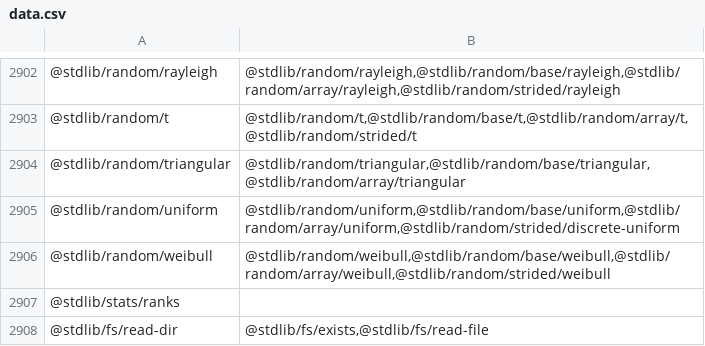
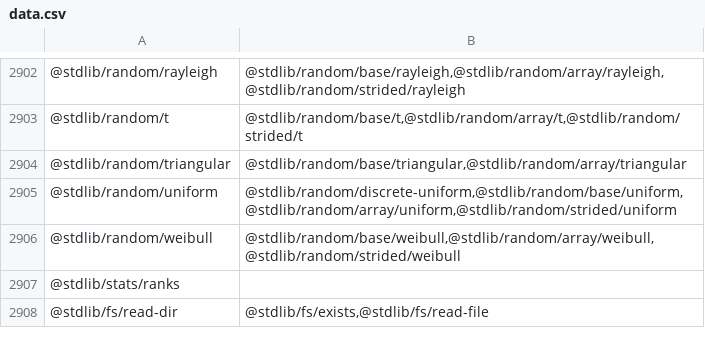
Before and after one commit to stdlib-js/namespace-pkg2related, a CSV file: data/data.csv, drawn as a sheet; only a part is shown, gaps mark what is left out; the diff covers the shown part only.

```diff
--- a/data/data.csv
+++ b/data/data.csv
@@ -2902,6 +2902,6 @@
-"@stdlib/random/rayleigh","@stdlib/random/rayleigh,@stdlib/random/base/rayleigh,@stdlib/random/array/rayleigh,@stdlib/random/strided/rayleigh"
-"@stdlib/random/t","@stdlib/random/t,@stdlib/random/base/t,@stdlib/random/array/t,@stdlib/random/strided/t"
-"@stdlib/random/triangular","@stdlib/random/triangular,@stdlib/random/base/triangular,@stdlib/random/array/triangular"
-"@stdlib/random/uniform","@stdlib/random/uniform,@stdlib/random/base/uniform,@stdlib/random/array/uniform,@stdlib/random/strided/discrete-uniform"
-"@stdlib/random/weibull","@stdlib/random/weibull,@stdlib/random/base/weibull,@stdlib/random/array/weibull,@stdlib/random/strided/weibull"
+"@stdlib/random/rayleigh","@stdlib/random/base/rayleigh,@stdlib/random/array/rayleigh,@stdlib/random/strided/rayleigh"
+"@stdlib/random/t","@stdlib/random/base/t,@stdlib/random/array/t,@stdlib/random/strided/t"
+"@stdlib/random/triangular","@stdlib/random/base/triangular,@stdlib/random/array/triangular"
+"@stdlib/random/uniform","@stdlib/random/discrete-uniform,@stdlib/random/base/uniform,@stdlib/random/array/uniform,@stdlib/random/strided/uniform"
+"@stdlib/random/weibull","@stdlib/random/base/weibull,@stdlib/random/array/weibull,@stdlib/random/strided/weibull"
 "@stdlib/stats/ranks",""
```
Also changed, not shown: 27 edited cells elsewhere in this file, 4 other files.
